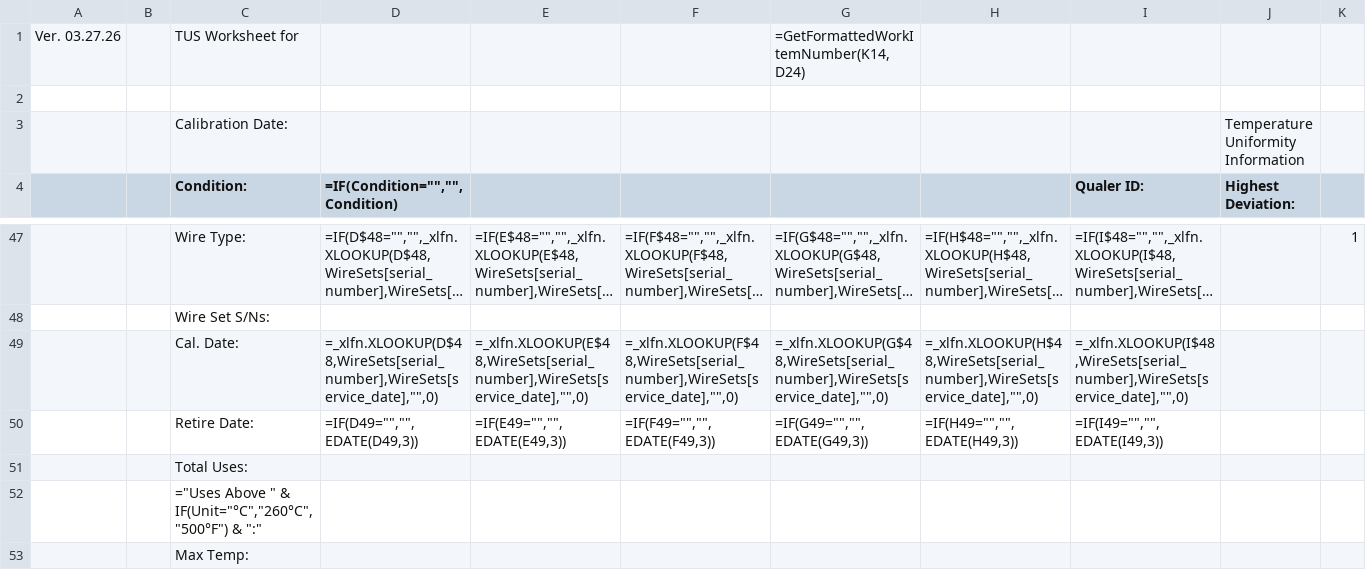
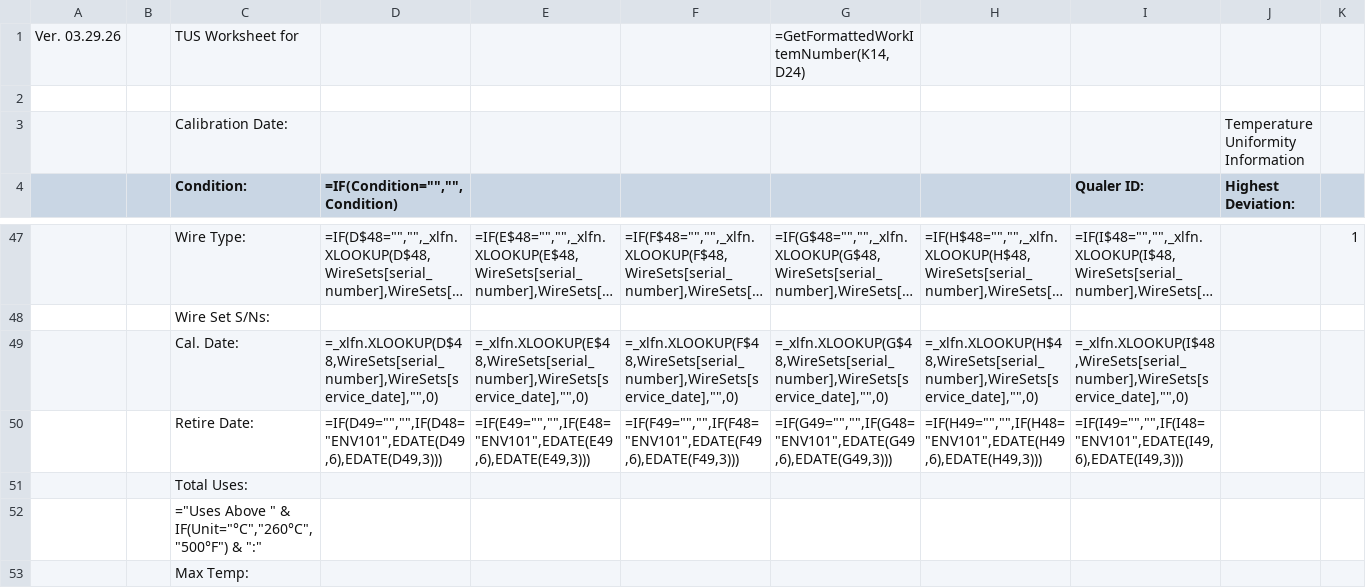
Before and after one commit to Johnson-Gage-Inspection-Inc/xl-TUS, a CSV file: exploded/TUS/sheets/Main.csv, drawn as a sheet; only a part is shown, gaps mark what is left out; long unchanged cells end in …; the diff names each change by its address in the sheet, - before the commit and + after, or states it on an @@ line.

```diff
--- a/exploded/TUS/sheets/Main.csv
+++ b/exploded/TUS/sheets/Main.csv
-A1: Ver. 03.27.26
+A1: Ver. 03.29.26
-D50 (=IF(Condition="","",Condition)): =IF(D49="","",EDATE(D49,3))
+D50 (=IF(Condition="","",Condition)): =IF(D49="","",IF(D48="ENV101",EDATE(D49,6),EDATE(D49,3)))
-E50: =IF(E49="","",EDATE(E49,3))
+E50: =IF(E49="","",IF(E48="ENV101",EDATE(E49,6),EDATE(E49,3)))
-F50: =IF(F49="","",EDATE(F49,3))
+F50: =IF(F49="","",IF(F48="ENV101",EDATE(F49,6),EDATE(F49,3)))
-G50: =IF(G49="","",EDATE(G49,3))
+G50: =IF(G49="","",IF(G48="ENV101",EDATE(G49,6),EDATE(G49,3)))
-H50: =IF(H49="","",EDATE(H49,3))
+H50: =IF(H49="","",IF(H48="ENV101",EDATE(H49,6),EDATE(H49,3)))
-I50 (Qualer ID:): =IF(I49="","",EDATE(I49,3))
+I50 (Qualer ID:): =IF(I49="","",IF(I48="ENV101",EDATE(I49,6),EDATE(I49,3)))
```
Also changed, not shown: 1 other file.
